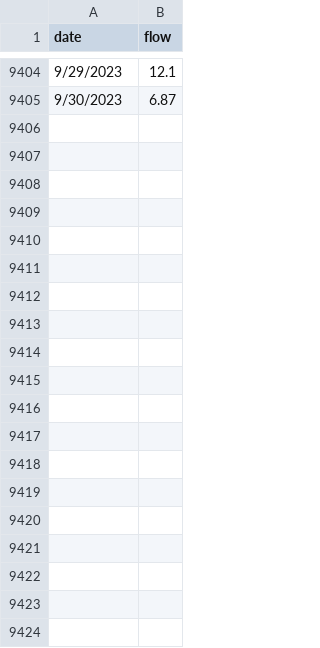
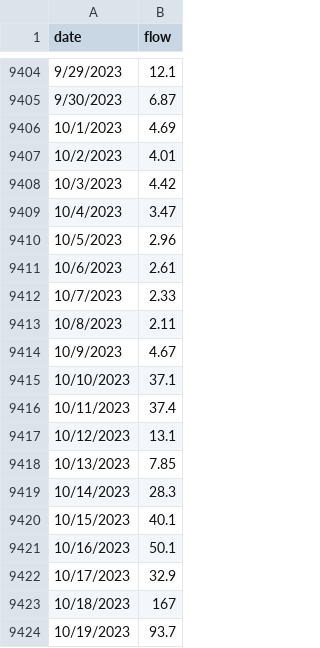
Before and after one commit to pmarshall24/climate-outlook, a CSV file: data/cap_flows.csv, drawn as a sheet; only a part is shown, gaps mark what is left out; the diff covers the shown part only.

```diff
--- a/data/cap_flows.csv
+++ b/data/cap_flows.csv
@@ -9405 +9405,20 @@ date,flow
 9/30/2023,6.87
+10/1/2023,4.69
+10/2/2023,4.01
+10/3/2023,4.42
+10/4/2023,3.47
+10/5/2023,2.96
+10/6/2023,2.61
+10/7/2023,2.33
+10/8/2023,2.11
+10/9/2023,4.67
+10/10/2023,37.1
+10/11/2023,37.4
+10/12/2023,13.1
+10/13/2023,7.85
+10/14/2023,28.3
+10/15/2023,40.1
+10/16/2023,50.1
+10/17/2023,32.9
+10/18/2023,167
+10/19/2023,93.7
```
Also changed, not shown: 12 added rows elsewhere in this file, 1 other file.
